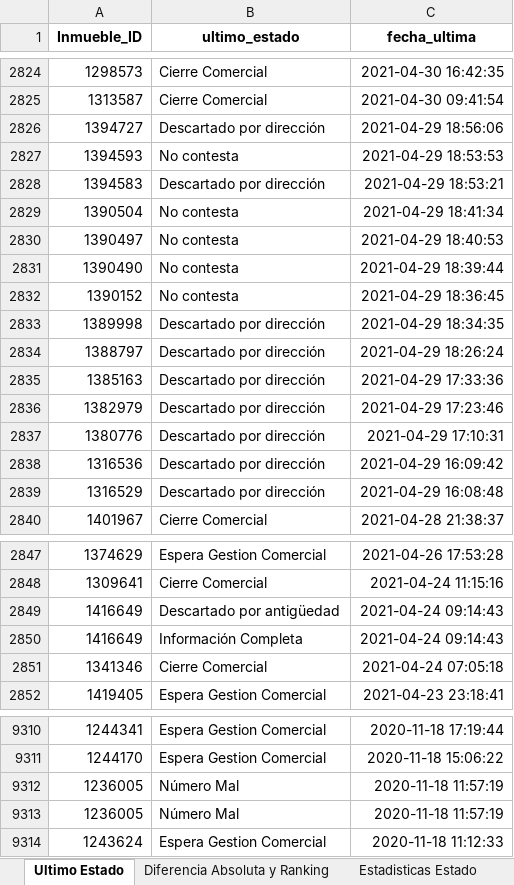
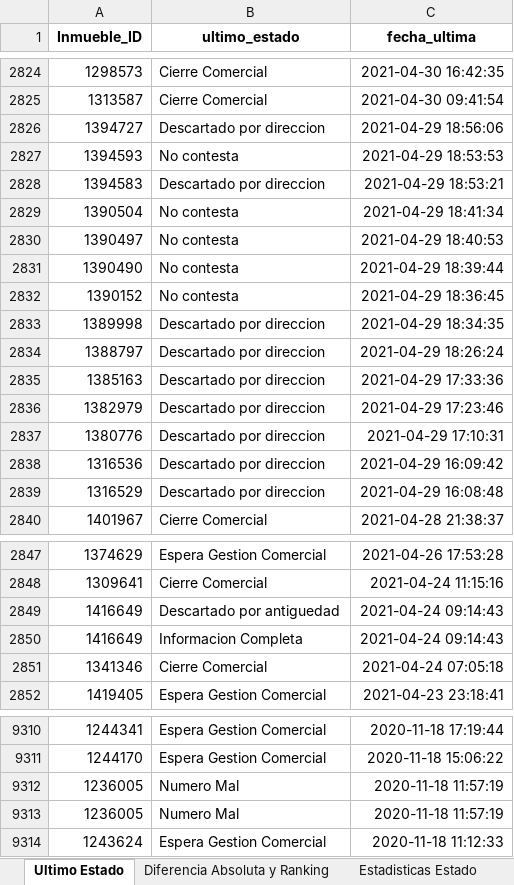
Before and after one commit to JrianoDevBI/dataAnalisysBI, an Excel workbook: data/query_data/estado_analysis.xlsx, sheet Ultimo Estado, drawn as a sheet; only a part is shown, gaps mark what is left out; values as stored, in another font and other column widths than the file's, no borders; the diff covers the shown part only; the diff names each change by its address in the sheet, - before the commit and + after, or states it on an @@ line.

```diff
--- a/data/query_data/estado_analysis.xlsx (sheet Ultimo Estado)
+++ b/data/query_data/estado_analysis.xlsx (sheet Ultimo Estado)
-B2826 (ultimo_estado): Descartado por dirección
+B2826 (ultimo_estado): Descartado por direccion
-B2828 (ultimo_estado): Descartado por dirección
+B2828 (ultimo_estado): Descartado por direccion
-B2833:B2839 (ultimo_estado): Descartado por dirección
+B2833:B2839 (ultimo_estado): Descartado por direccion
-B2849 (ultimo_estado): Descartado por antigüedad
+B2849 (ultimo_estado): Descartado por antiguedad
-B2850 (ultimo_estado): Información Completa
+B2850 (ultimo_estado): Informacion Completa
-B9312:B9313 (ultimo_estado): Número Mal
+B9312:B9313 (ultimo_estado): Numero Mal
```
Also changed, not shown: 3 moved rows and 64 edited cells elsewhere in this sheet, sheet Diferencia Absoluta y Ranking, data/query_data/diferencia_absoluta_y_ranking.xlsx, data/query_data/ultimo_estado.xlsx, 24 other files.
